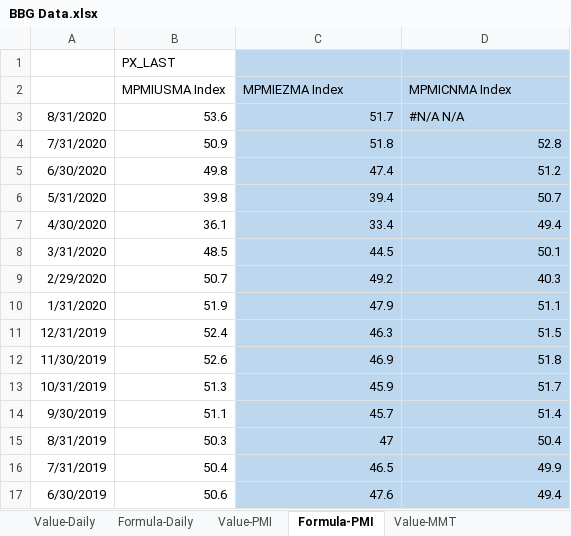
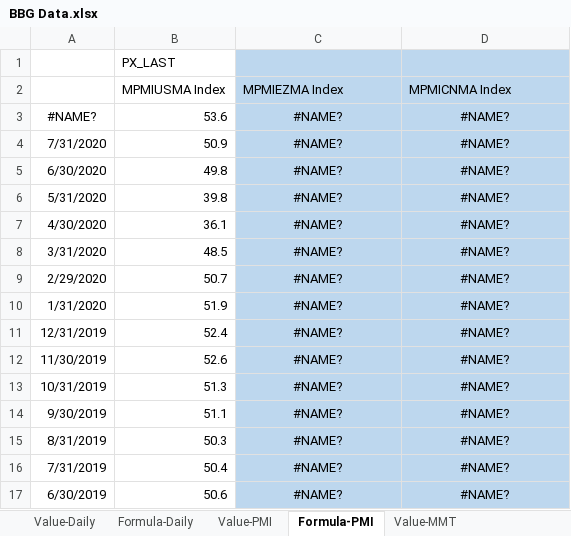
Before and after one commit to DT345/hello-world, an Excel workbook: BBG Data.xlsx, sheet Formula-PMI, drawn as a sheet; only a part is shown; values as stored, in another font and other column widths than the file's, no borders; removed rows and columns are numbered as before the commit, all else as after; the diff covers the shown part only; the diff names each change by its address in the sheet, - before the commit and + after, or states it on an @@ line.

Commit message:
Add files via upload

```diff
--- a/BBG Data.xlsx (sheet Formula-PMI)
+++ b/BBG Data.xlsx (sheet Formula-PMI)
-row 3: 8/31/2020 | 53.6 | 51.7 | #N/A N/A
+row 3: #NAME? | 53.6 | #NAME? | #NAME?
-C4: 51.8
+C4: #NAME?
-C4:D17 alignment: right
+C4:D17 alignment: center
-D4: 52.8
+D4: #NAME?
-C5: 47.4
+C5: #NAME?
-D5: 51.2
+D5: #NAME?
-C6: 39.4
+C6: #NAME?
-D6: 50.7
+D6: #NAME?
-C7: 33.4
+C7: #NAME?
-D7: 49.4
+D7: #NAME?
-C8: 44.5
+C8: #NAME?
-D8: 50.1
+D8: #NAME?
-C9: 49.2
+C9: #NAME?
-D9: 40.3
+D9: #NAME?
-C10: 47.9
+C10: #NAME?
-D10: 51.1
+D10: #NAME?
-C11: 46.3
+C11: #NAME?
-D11: 51.5
+D11: #NAME?
-C12: 46.9
+C12: #NAME?
-D12: 51.8
+D12: #NAME?
-C13: 45.9
+C13: #NAME?
-D13: 51.7
+D13: #NAME?
-C14: 45.7
+C14: #NAME?
-D14: 51.4
+D14: #NAME?
-C15: 47
+C15: #NAME?
-D15: 50.4
+D15: #NAME?
-C16: 46.5
+C16: #NAME?
-D16: 49.9
+D16: #NAME?
-C17: 47.6
+C17: #NAME?
-D17: 49.4
+D17: #NAME?
```
Also changed, not shown: 44 edited cells and cell formats elsewhere in this sheet, sheet Formula-MMT, sheet Formula-Daily, sheet Value-PMI.
